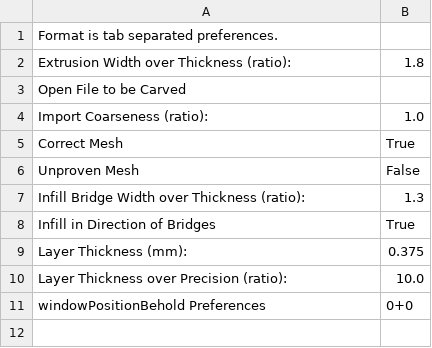
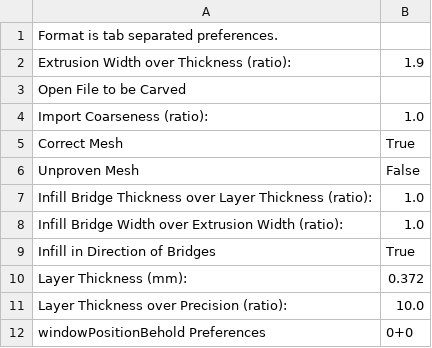
Before and after one commit to tony51a/replicatorg, a CSV file: skeinforge/defaults/carve.csv, drawn as a sheet.

```diff
--- a/skeinforge/defaults/carve.csv
+++ b/skeinforge/defaults/carve.csv
@@ -1,3 +1,3 @@
 Format is tab separated preferences.
-Extrusion Width over Thickness (ratio):	1.8
+Extrusion Width over Thickness (ratio):	1.9
 Open File to be Carved	
@@ -6,5 +6,6 @@ Correct Mesh	True
 Unproven Mesh	False
-Infill Bridge Width over Thickness (ratio):	1.3
+Infill Bridge Thickness over Layer Thickness (ratio):	1.0
+Infill Bridge Width over Extrusion Width (ratio):	1.0
 Infill in Direction of Bridges	True
-Layer Thickness (mm):	0.375
+Layer Thickness (mm):	0.372
 Layer Thickness over Precision (ratio):	10.0
```
Also changed, not shown: skeinforge/defaults/behold.csv, skeinforge/defaults/fillet.csv, 23 other files.
